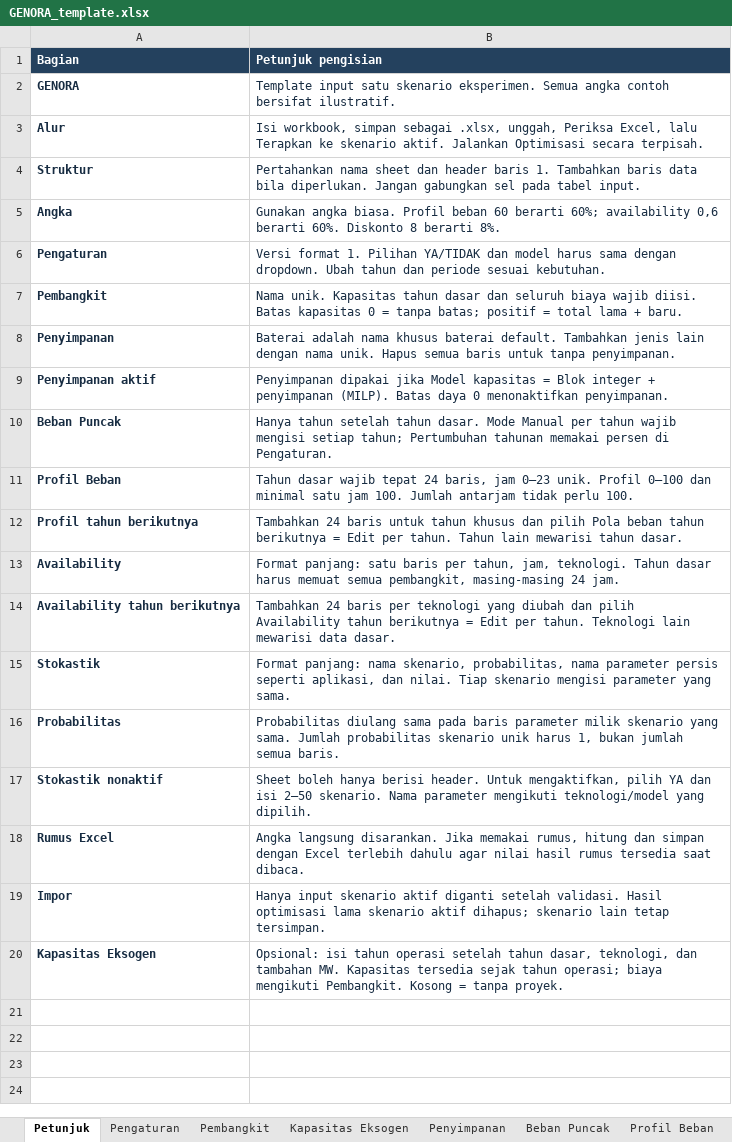
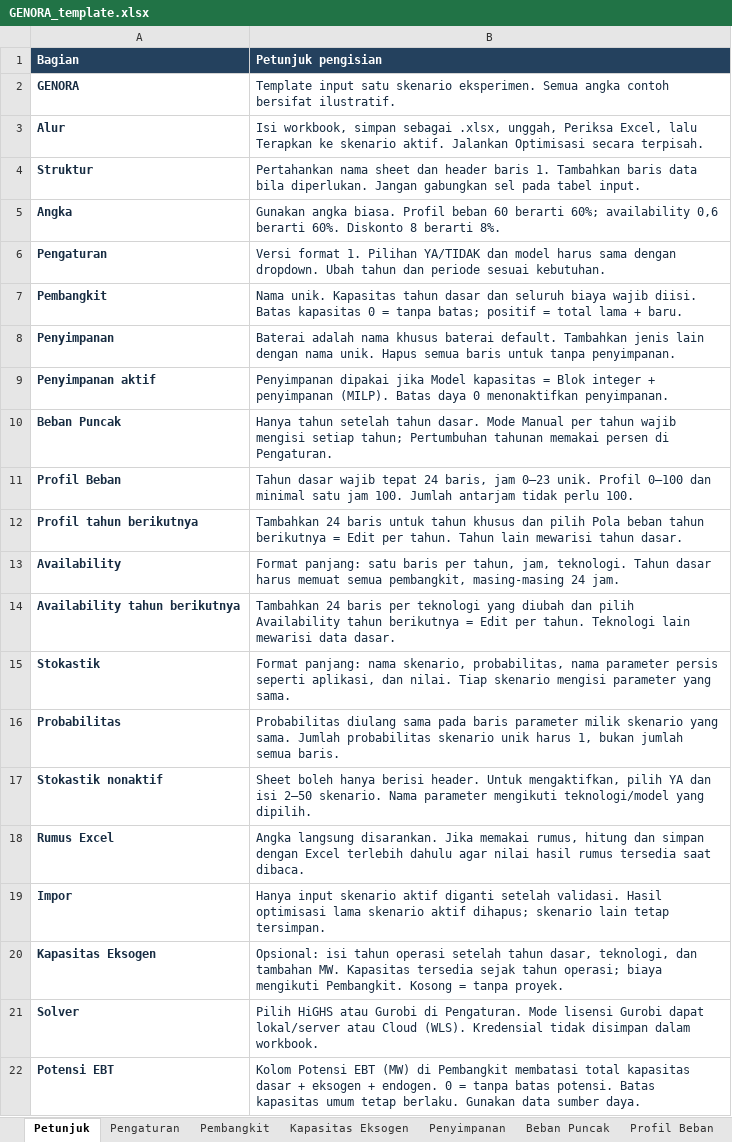
Before and after one commit to raalhasibi/PSTL-GEP, an Excel workbook: templates/GENORA_template.xlsx, sheet Petunjuk, drawn as a sheet; values as stored, in another font and other column widths than the file's, no borders; the diff names each change by its address in the sheet, - before the commit and + after, or states it on an @@ line.

```diff
--- a/templates/GENORA_template.xlsx (sheet Petunjuk)
+++ b/templates/GENORA_template.xlsx (sheet Petunjuk)
+row 21: Solver | Pilih HiGHS atau Gurobi di Pengaturan. Mode lisensi Gurobi dapat lokal/server atau Cloud (WLS). Kredensial tidak disimpan dalam workbook.
+row 22: Potensi EBT | Kolom Potensi EBT (MW) di Pembangkit membatasi total kapasitas dasar + eksogen + endogen. 0 = tanpa batas potensi. Batas kapasitas umum tetap berlaku. Gunakan data sumber daya.
```
Also changed, not shown: sheet Pengaturan, sheet Pembangkit, 44 other files.
